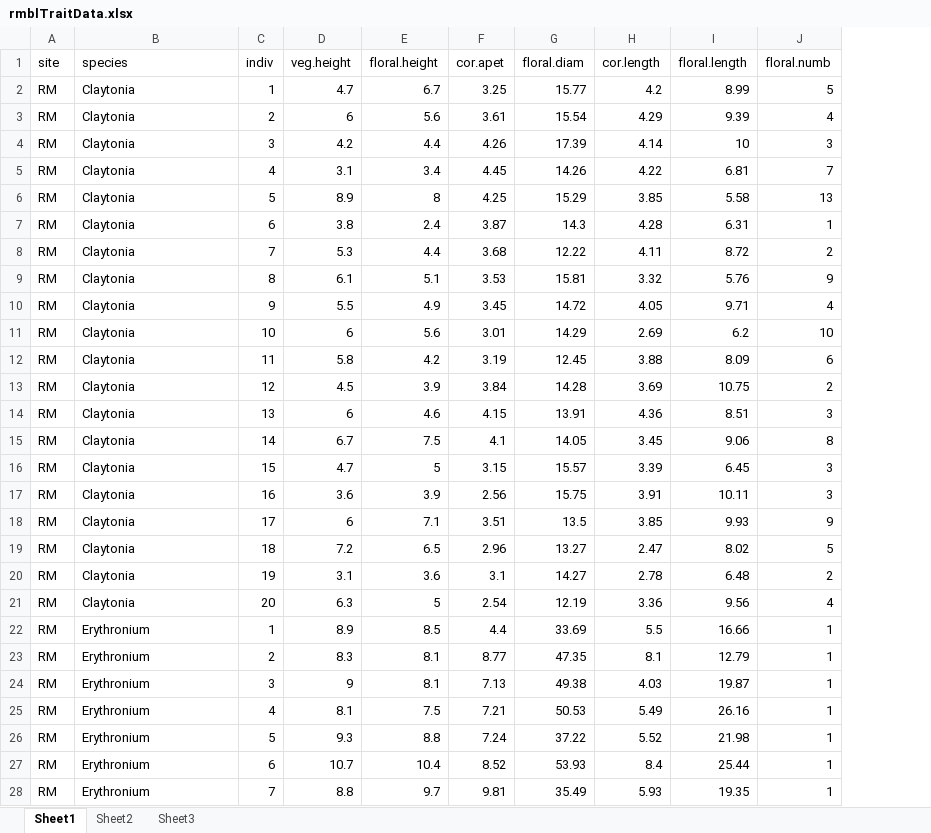
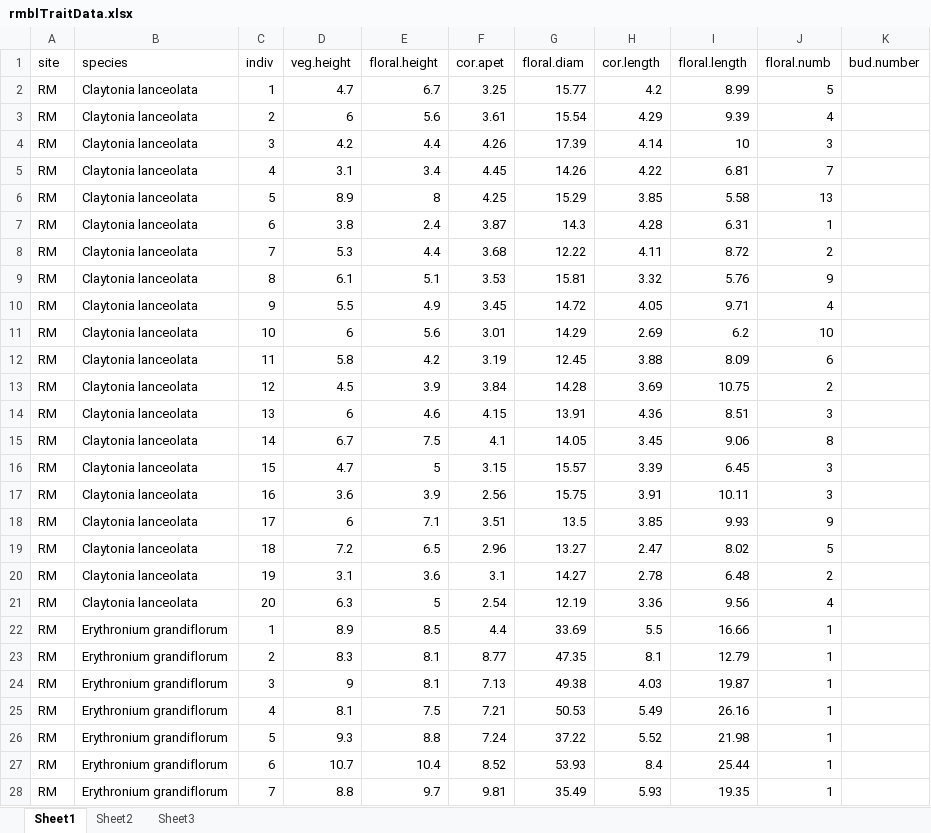
Before and after one commit to DeirdreLoughnan/Treetraits, an Excel workbook: data/rmblTraitData.xlsx, sheet Sheet1, drawn as a sheet; only a part is shown; values as stored, in another font and other column widths than the file's, no borders; the diff covers the shown part only; the diff names each change by its address in the sheet, - before the commit and + after, or states it on an @@ line.

```diff
--- a/data/rmblTraitData.xlsx (sheet Sheet1)
+++ b/data/rmblTraitData.xlsx (sheet Sheet1)
+column K (bud.number), empty
-B2:B21 (species): Claytonia
+B2:B21 (species): Claytonia lanceolata
-B22:B28 (species): Erythronium
+B22:B28 (species): Erythronium grandiflorum
```
Also changed, not shown: 49 added rows, 20 removed rows and 61 edited cells elsewhere in this sheet, sheet Sheet2.
